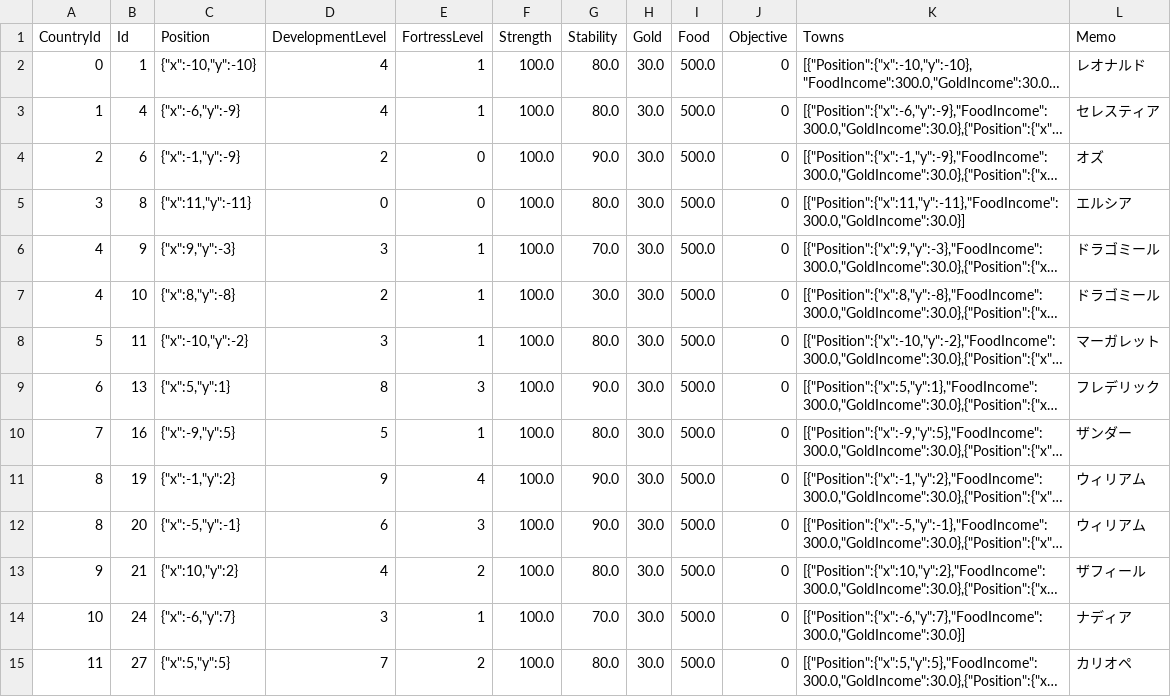
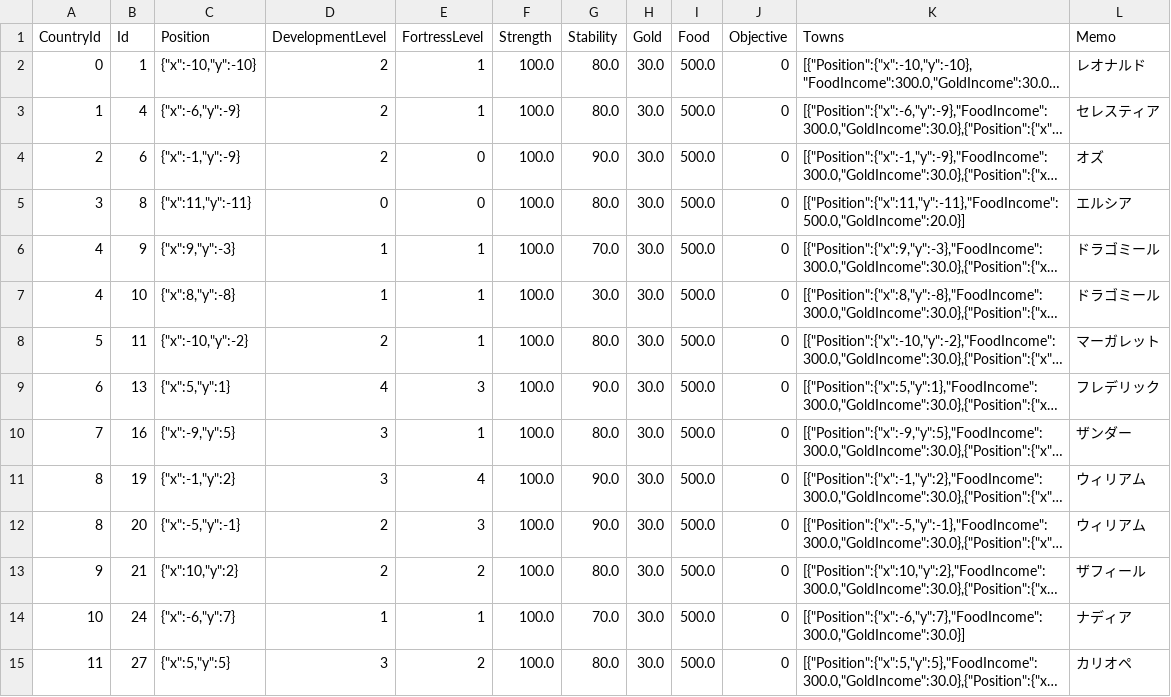
Before and after one commit to 778a0a/betrayer2, a CSV file: Assets/Resources/Scenarios/01/castle_data.csv, drawn as a sheet; only a part is shown; long unchanged cells end in …; the diff covers the shown part only; the diff names each change by its address in the sheet, - before the commit and + after, or states it on an @@ line.

Commit message:
発展度調整

```diff
--- a/Assets/Resources/Scenarios/01/castle_data.csv
+++ b/Assets/Resources/Scenarios/01/castle_data.csv
-D2:D3 (DevelopmentLevel): 4
+D2:D3 (DevelopmentLevel): 2
-K5 (Towns): [{"Position":{"x":11,"y":-11},"FoodIncome":300.0,"GoldIncome":30.0}]
+K5 (Towns): [{"Position":{"x":11,"y":-11},"FoodIncome":500.0,"GoldIncome":20.0}]
-D6 (DevelopmentLevel): 3
+D6 (DevelopmentLevel): 1
-D7 (DevelopmentLevel): 2
+D7 (DevelopmentLevel): 1
-D8 (DevelopmentLevel): 3
+D8 (DevelopmentLevel): 2
-D9 (DevelopmentLevel): 8
+D9 (DevelopmentLevel): 4
-D10 (DevelopmentLevel): 5
+D10 (DevelopmentLevel): 3
-D11 (DevelopmentLevel): 9
+D11 (DevelopmentLevel): 3
-D12 (DevelopmentLevel): 6
+D12 (DevelopmentLevel): 2
-D13 (DevelopmentLevel): 4
+D13 (DevelopmentLevel): 2
-D14 (DevelopmentLevel): 3
+D14 (DevelopmentLevel): 1
-D15 (DevelopmentLevel): 7
+D15 (DevelopmentLevel): 3
```
Also changed, not shown: 20 edited cells elsewhere in this file.
